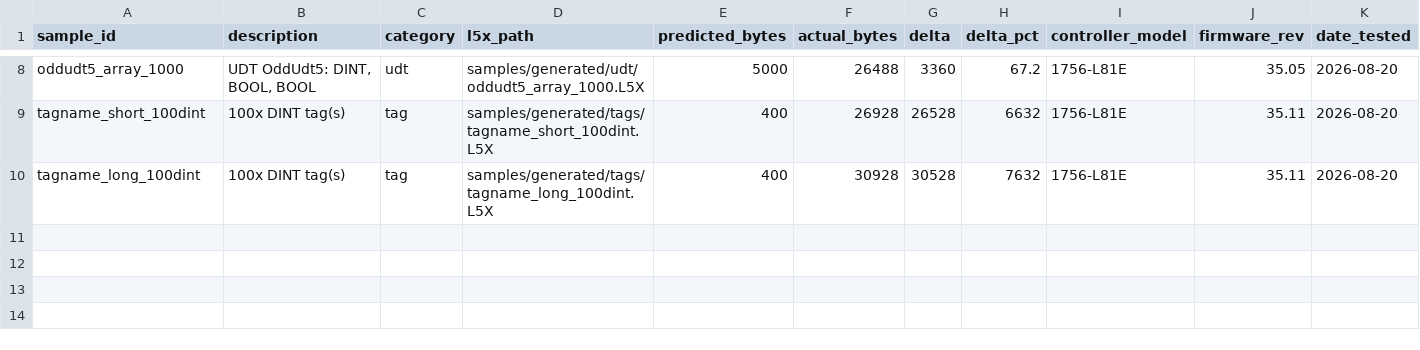
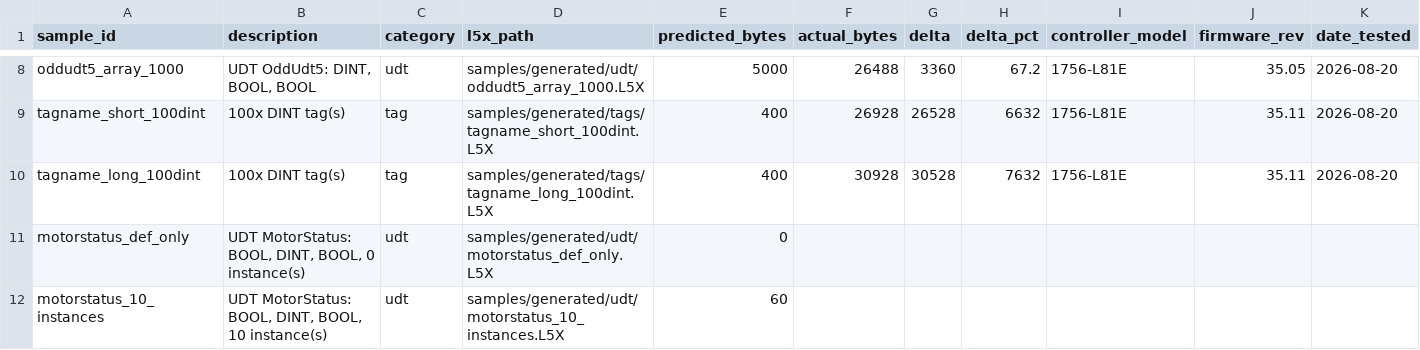
Before and after one commit to jholm90/logixMemoryMap, a CSV file: samples/manifest.csv, drawn as a sheet; only a part is shown, gaps mark what is left out; rows hold the shown columns only; the diff names each change by its address in the sheet, - before the commit and + after, or states it on an @@ line.

```diff
--- a/samples/manifest.csv
+++ b/samples/manifest.csv
+row 11: motorstatus_def_only | UDT MotorStatus: BOOL, DINT, BOOL, 0 instance(s) | udt | samples/generated/udt/motorstatus_def_only.L5X | 0
+row 12: motorstatus_10_instances | UDT MotorStatus: BOOL, DINT, BOOL, 10 instance(s) | udt | samples/generated/udt/motorstatus_10_instances.L5X | 60
```
Also changed, not shown: 4 other files.
